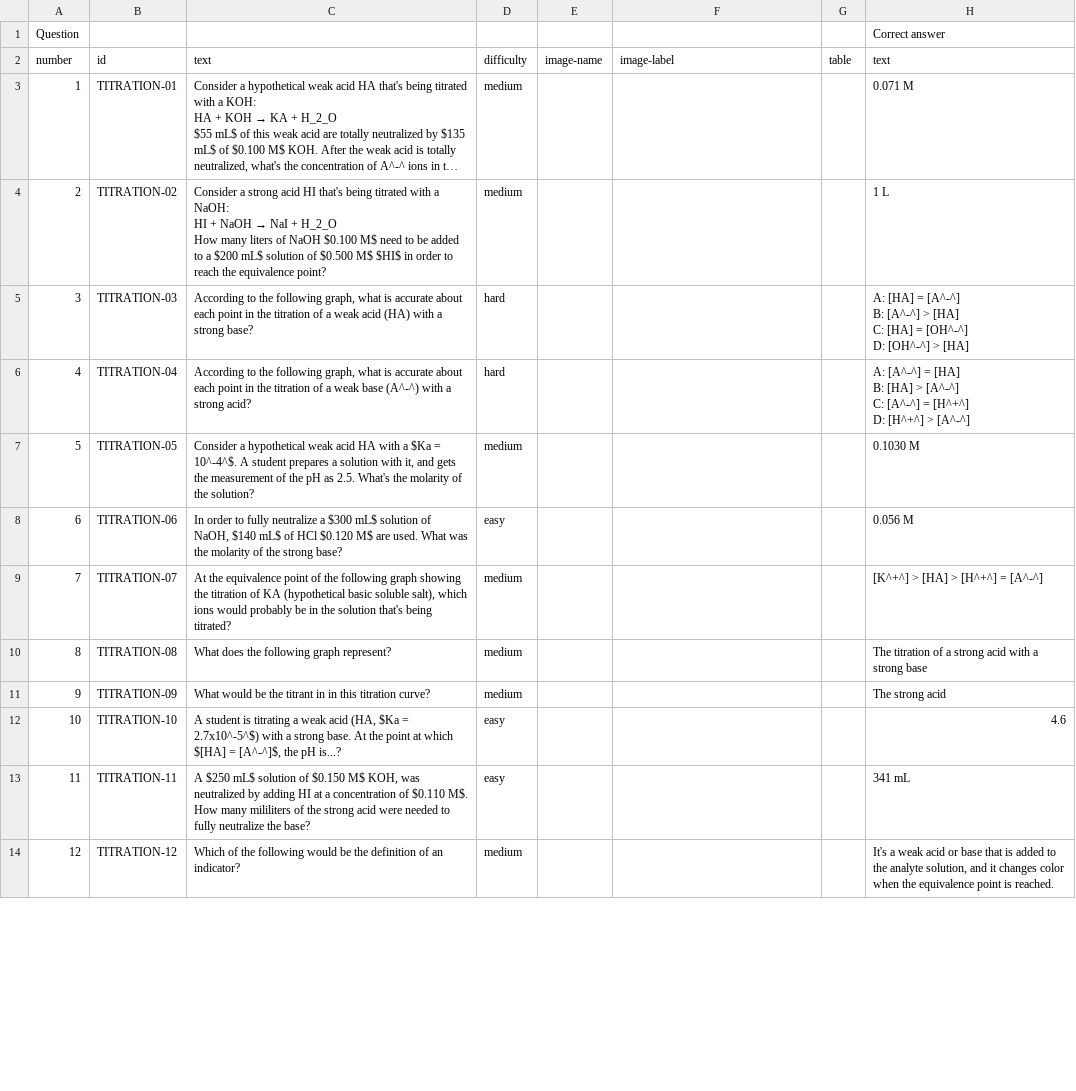
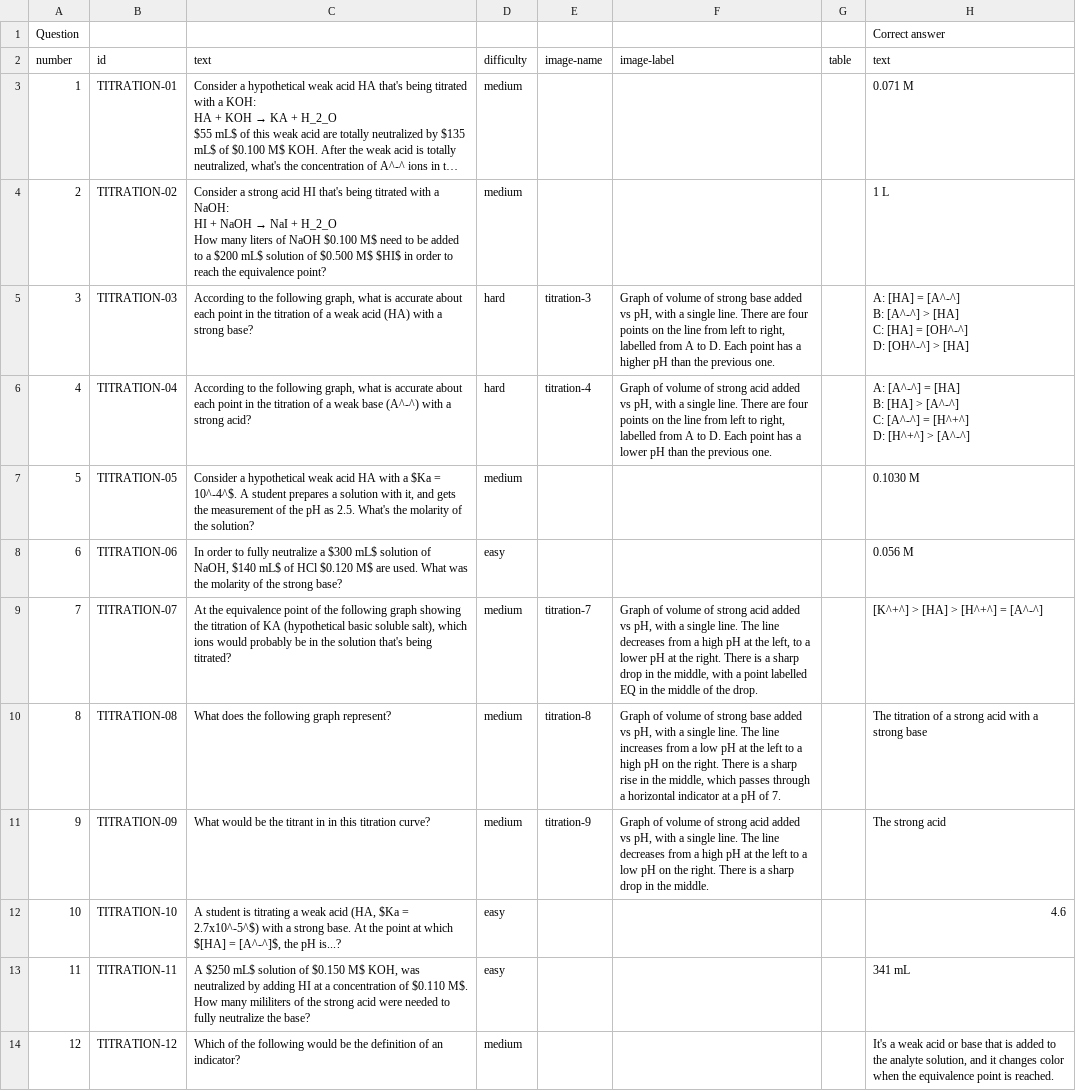
Before and after one commit to chemsims/chemistry, a CSV file: AcidsBases/quiz-questions/titration-quiz.csv, drawn as a sheet; only a part is shown; long unchanged cells end in …; the diff covers the shown part only; the diff names each change by its address in the sheet, - before the commit and + after, or states it on an @@ line.

Commit message:
Updated acid & bases quiz questions to include images

```diff
--- a/AcidsBases/quiz-questions/titration-quiz.csv
+++ b/AcidsBases/quiz-questions/titration-quiz.csv
-E5: (empty)
+E5: titration-3
-F5: (empty)
+F5: Graph of volume of strong base added vs pH, with a single line. There are four points on the line from left to right, labelled from A to D. Each point has a higher pH than the previous one.
-E6: (empty)
+E6: titration-4
-F6: (empty)
+F6: Graph of volume of strong acid added vs pH, with a single line. There are four points on the line from left to right, labelled from A to D. Each point has a lower pH than the previous one.
-E9: (empty)
+E9: titration-7
-F9: (empty)
+F9: Graph of volume of strong acid added vs pH, with a single line. The line decreases from a high pH at the left, to a lower pH at the right. There is a sharp drop in the middle, with a point labelled EQ in the middle of the drop.
-E10: (empty)
+E10: titration-8
-F10: (empty)
+F10: Graph of volume of strong base added vs pH, with a single line. The line increases from a low pH at the left to a high pH on the right. There is a sharp rise in the middle, which passes through a horizontal indicator at a pH of 7.
-E11: (empty)
+E11: titration-9
-F11: (empty)
+F11: Graph of volume of strong acid added vs pH, with a single line. The line decreases from a high pH at the left to a low pH on the right. There is a sharp drop in the middle.
```
Also changed, not shown: 12 edited cells elsewhere in this file, AcidsBases/quiz-questions/introduction-quiz.csv, 38 other files.
